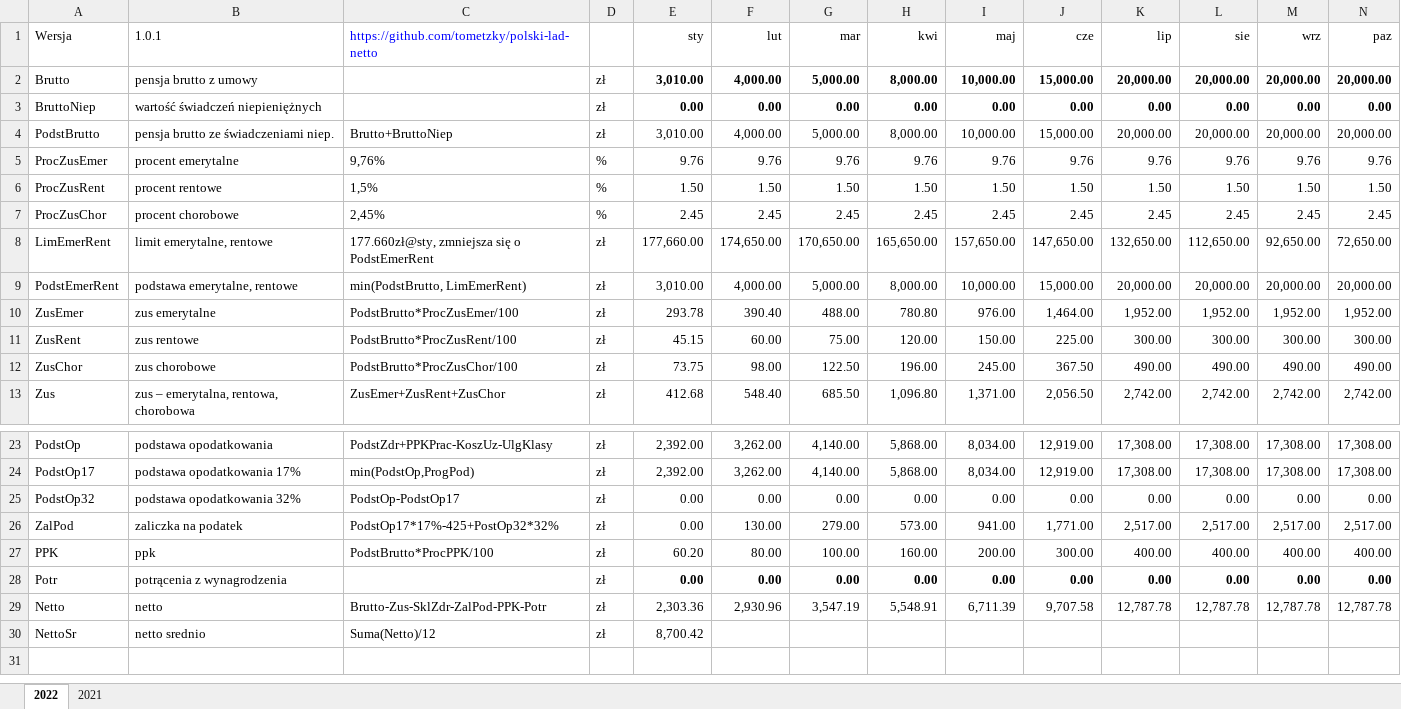
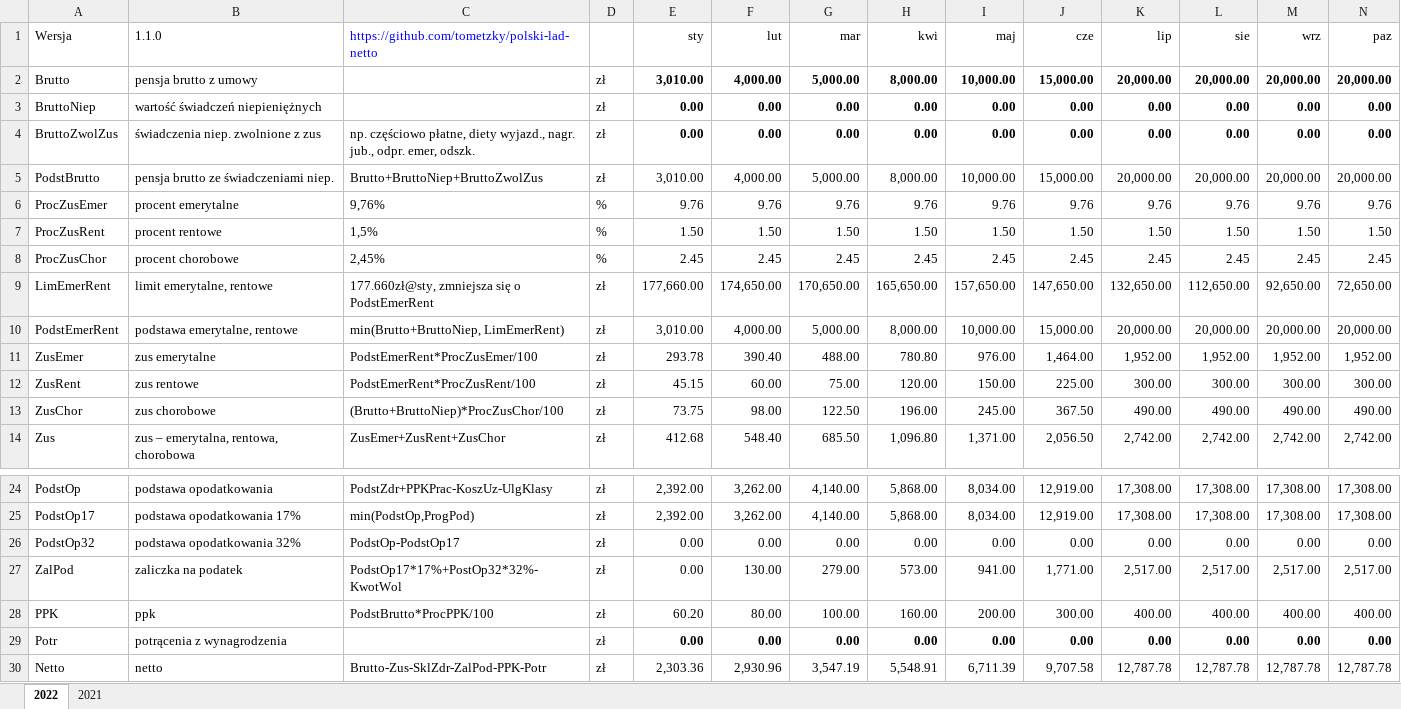
Before and after one commit to tometzky/polski-lad-netto, an Excel workbook: polski-lad-netto.xlsx, sheet 2022, drawn as a sheet; only a part is shown, gaps mark what is left out; the shorter side is filled out with more unchanged rows; values as stored, in another font and other column widths than the file's, no borders; addresses are those after the commit; rows hold the shown columns only; the diff names each change by its address in the sheet, - before the commit and + after, or states it on an @@ line.

Commit message:
fix #2 obsługa świadczeń wyłączonych z podstawy ZUS

```diff
--- a/polski-lad-netto.xlsx (sheet 2022)
+++ b/polski-lad-netto.xlsx (sheet 2022)
-B1: 1.0.1
+B1: 1.1.0
+row 4: BruttoZwolZus | świadczenia niep. zwolnione z zus | np. częściowo płatne, diety wyjazd., nagr. jub., odpr. emer, odszk. | zł | 0.00 | 0.00 | 0.00 | 0.00 | 0.00 | 0.00 | 0.00 | 0.00 | 0.00 | 0.00
-C5: Brutto+BruttoNiep
+C5: Brutto+BruttoNiep+BruttoZwolZus
-C10: min(PodstBrutto, LimEmerRent)
+C10: min(Brutto+BruttoNiep, LimEmerRent)
-C11: PodstBrutto*ProcZusEmer/100
+C11: PodstEmerRent*ProcZusEmer/100
-C12: PodstBrutto*ProcZusRent/100
+C12: PodstEmerRent*ProcZusRent/100
-C13: PodstBrutto*ProcZusChor/100
+C13: (Brutto+BruttoNiep)*ProcZusChor/100
-C27: PodstOp17*17%-425+PostOp32*32%
+C27: PodstOp17*17%+PostOp32*32%-KwotWol
```
Also changed, not shown: sheet 2021, formulas that keep their value, 2 other files.
